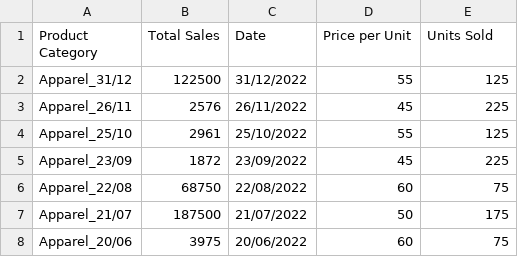
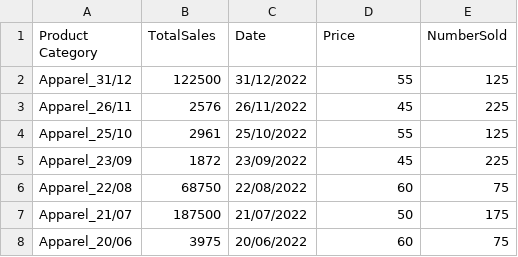
Before and after one commit to sutanabi/dataset, a CSV file: adidas.csv, drawn as a sheet; only a part is shown.

Commit message:
adidas.csv

```diff
--- a/adidas.csv
+++ b/adidas.csv
@@ -1,2 +1,2 @@
-Product Category;Total Sales;Date;Price per Unit;Units Sold
+Product Category;TotalSales;Date;Price;NumberSold
 Apparel_31/12;122500;31/12/2022;55;125
```
